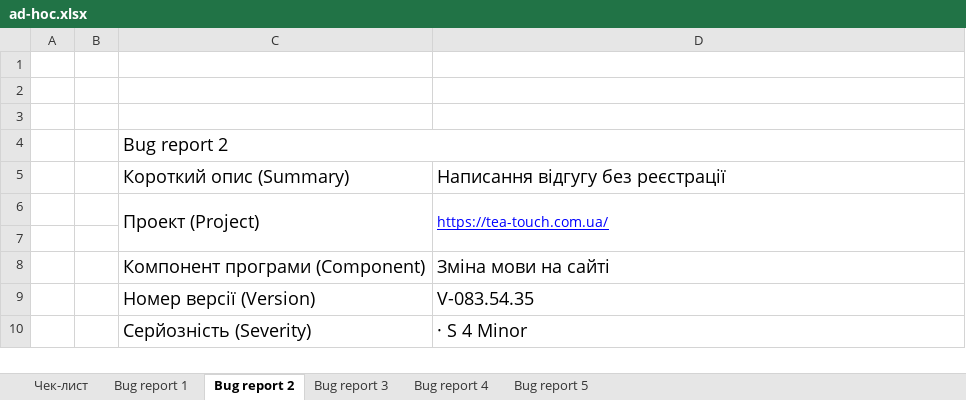
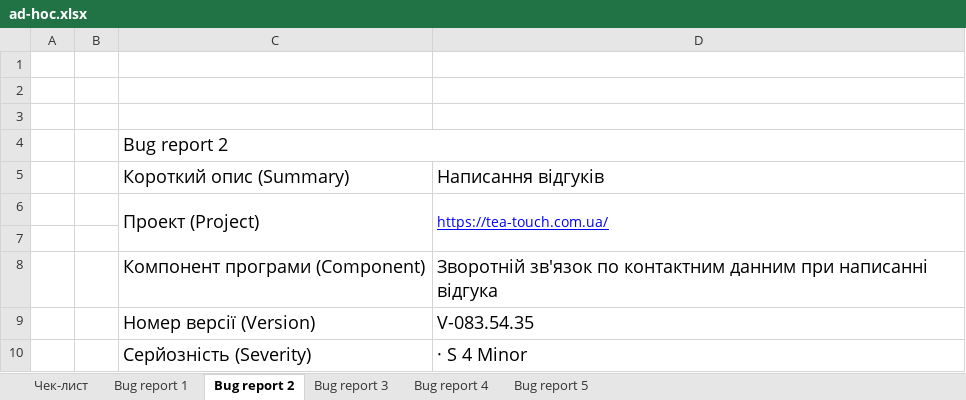
Before and after one commit to NagelZieher/Repository-Hryhorenko, an Excel workbook: ad-hoc.xlsx, sheet Bug report 2, drawn as a sheet; only a part is shown; values as stored, in another font and other column widths than the file's, no borders; charts and pictures not drawn; the diff names each change by its address in the sheet, - before the commit and + after, or states it on an @@ line.

```diff
--- a/ad-hoc.xlsx (sheet Bug report 2)
+++ b/ad-hoc.xlsx (sheet Bug report 2)
-D5: Написання відгугу без реєстрації
+D5: Написання відгуків
-D8: Зміна мови на сайті
+D8: Зворотній зв'язок по контактним данним при написанні відгука
```
Also changed, not shown: sheet Bug report 5, sheet Bug report 3, sheet Bug report 4, sheet Bug report 1, charts or pictures.
